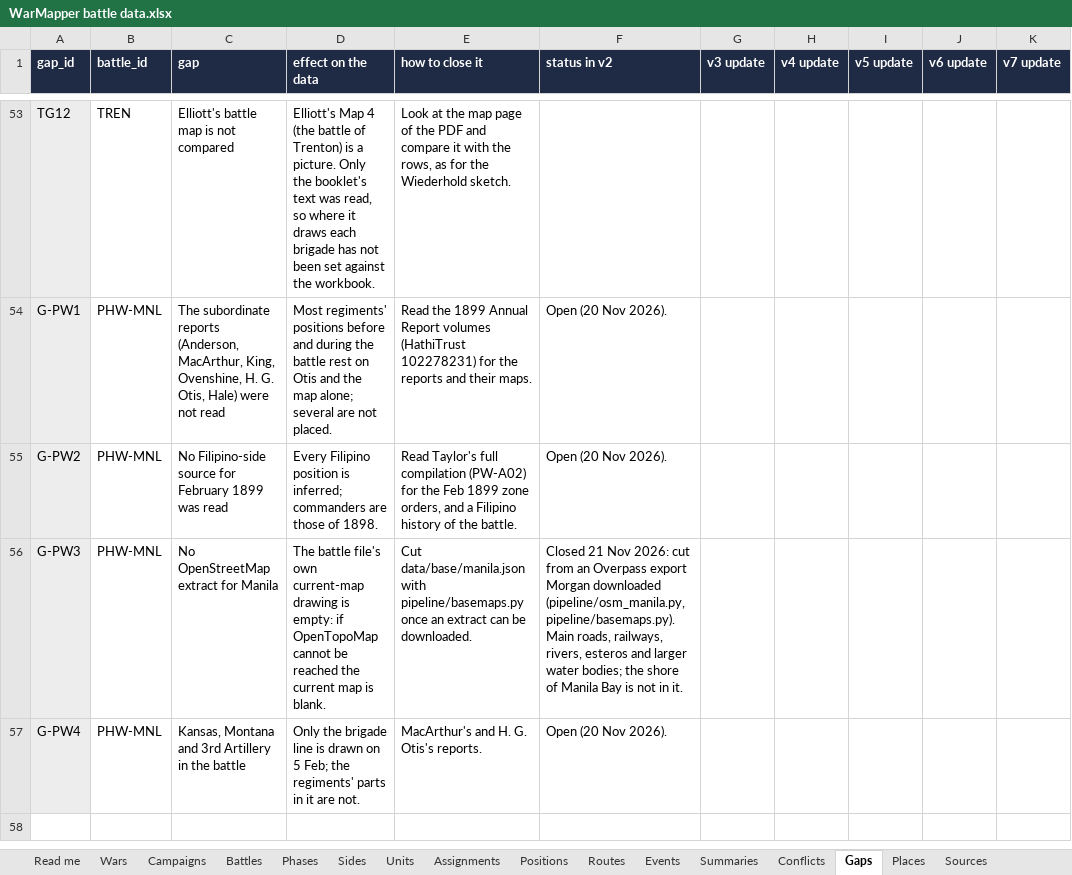
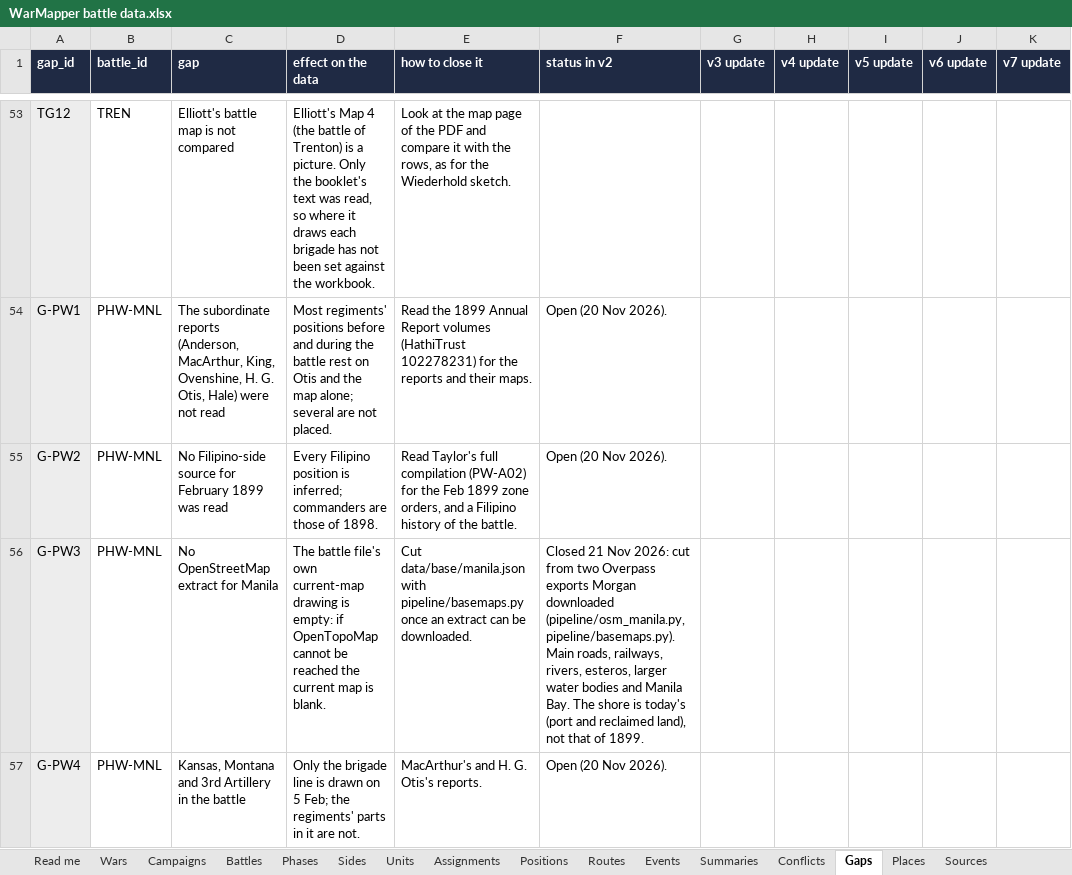
Before and after one commit to mgm9000/WarMapper, an Excel workbook: data/WarMapper battle data.xlsx, sheet Gaps, drawn as a sheet; only a part is shown, gaps mark what is left out; values as stored, in another font and other column widths than the file's, no borders; the diff names each change by its address in the sheet, - before the commit and + after, or states it on an @@ line.

```diff
--- a/data/WarMapper battle data.xlsx (sheet Gaps)
+++ b/data/WarMapper battle data.xlsx (sheet Gaps)
-F56 (status in v2): …cut from an Overpass export Morgan downloaded (pipeline/osm_manila.py, pipeline/basemaps.py). Main roads, railways, rivers, esteros and larger water bodies; the shore of Manila Bay is not in it.
+F56 (status in v2): …cut from two Overpass exports Morgan downloaded (pipeline/osm_manila.py, pipeline/basemaps.py). Main roads, railways, rivers, esteros, larger water bodies and Manila Bay. The shore is today's (port and reclaimed land), not that of 1899.
```
Also changed, not shown: 7 other files.
